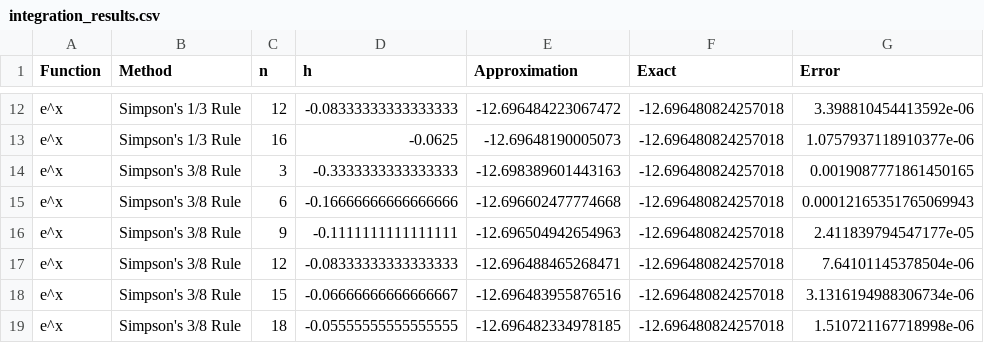
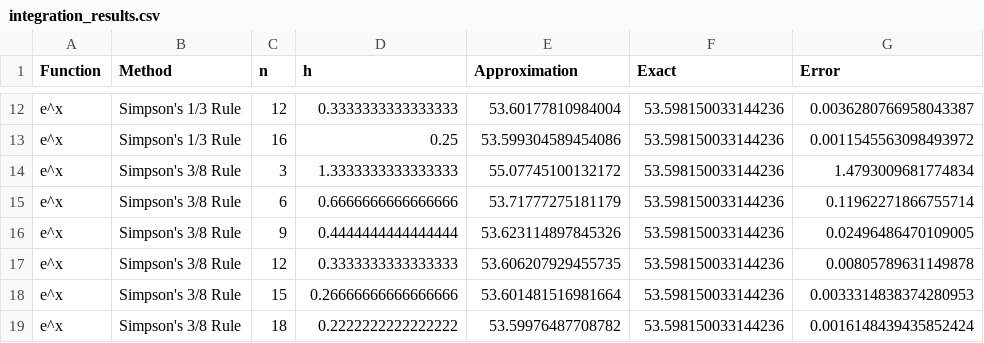
Before and after one commit to Prapti-gagare/Numerical-Computing, a CSV file: Python_Matrix/Numerical_differentiation/main/integration_results.csv, drawn as a sheet; only a part is shown, gaps mark what is left out; the diff covers the shown part only; the diff names each change by its address in the sheet, - before the commit and + after, or states it on an @@ line.

```diff
--- a/Python_Matrix/Numerical_differentiation/main/integration_results.csv
+++ b/Python_Matrix/Numerical_differentiation/main/integration_results.csv
-D12 (h): -0.08333333333333333
+D12 (h): 0.3333333333333333
-E12 (Approximation): -12.696484223067472
+E12 (Approximation): 53.60177810984004
-F12:F19 (Exact): -12.696480824257018
+F12:F19 (Exact): 53.598150033144236
-G12 (Error): 3.398810454413592e-06
+G12 (Error): 0.0036280766958043387
-D13 (h): -0.0625
+D13 (h): 0.25
-E13 (Approximation): -12.69648190005073
+E13 (Approximation): 53.599304589454086
-G13 (Error): 1.0757937118910377e-06
+G13 (Error): 0.0011545563098493972
-D14 (h): -0.3333333333333333
+D14 (h): 1.3333333333333333
-E14 (Approximation): -12.698389601443163
+E14 (Approximation): 55.07745100132172
-G14 (Error): 0.0019087771861450165
+G14 (Error): 1.4793009681774834
-D15 (h): -0.16666666666666666
+D15 (h): 0.6666666666666666
-E15 (Approximation): -12.696602477774668
+E15 (Approximation): 53.71777275181179
-G15 (Error): 0.00012165351765069943
+G15 (Error): 0.11962271866755714
-D16 (h): -0.1111111111111111
+D16 (h): 0.4444444444444444
-E16 (Approximation): -12.696504942654963
+E16 (Approximation): 53.623114897845326
-G16 (Error): 2.411839794547177e-05
+G16 (Error): 0.02496486470109005
-D17 (h): -0.08333333333333333
+D17 (h): 0.3333333333333333
-E17 (Approximation): -12.696488465268471
+E17 (Approximation): 53.606207929455735
-G17 (Error): 7.64101145378504e-06
+G17 (Error): 0.00805789631149878
-D18 (h): -0.06666666666666667
+D18 (h): 0.26666666666666666
-E18 (Approximation): -12.696483955876516
+E18 (Approximation): 53.601481516981664
-G18 (Error): 3.1316194988306734e-06
+G18 (Error): 0.0033314838374280953
-D19 (h): -0.05555555555555555
+D19 (h): 0.2222222222222222
-E19 (Approximation): -12.696482334978185
+E19 (Approximation): 53.59976487708782
-G19 (Error): 1.510721167718998e-06
+G19 (Error): 0.0016148439435852424
```
Also changed, not shown: 40 edited cells elsewhere in this file, 2 other files.
